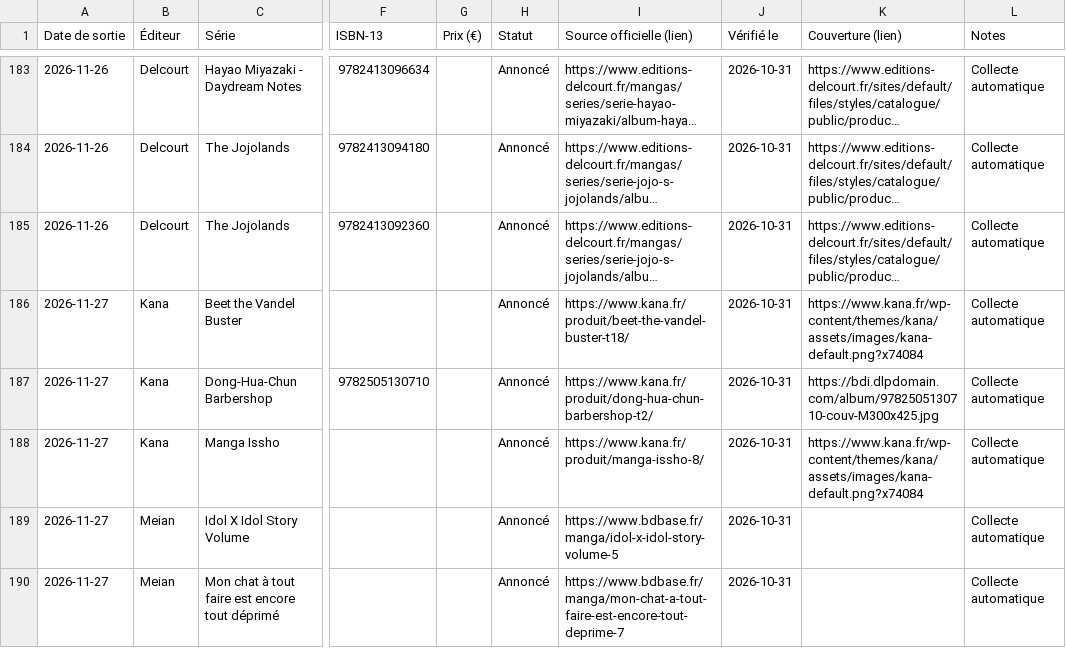
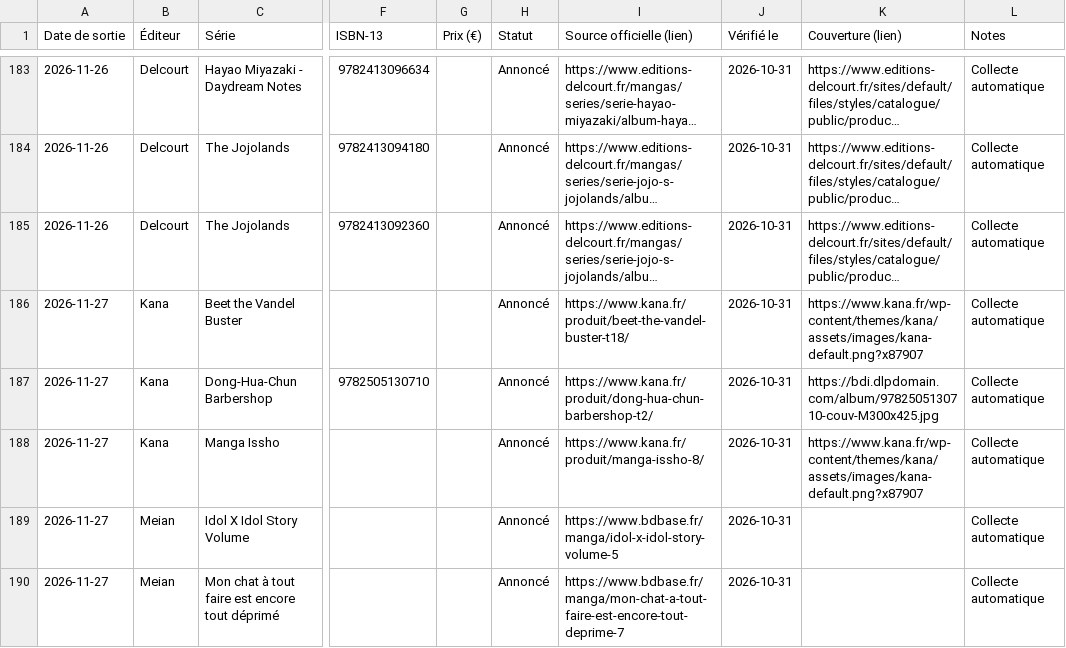
Before and after one commit to SamTadaManga/manga-calendrier, a CSV file: manga-calendrier/data/manga-auto.csv, drawn as a sheet; only a part is shown, gaps mark what is left out; long unchanged cells end in …; the diff names each change by its address in the sheet, - before the commit and + after, or states it on an @@ line.

```diff
--- a/manga-calendrier/data/manga-auto.csv
+++ b/manga-calendrier/data/manga-auto.csv
-K186 (Couverture (lien)): https://www.kana.fr/wp-content/themes/kana/assets/images/kana-default.png?x74084
+K186 (Couverture (lien)): https://www.kana.fr/wp-content/themes/kana/assets/images/kana-default.png?x87907
-K188 (Couverture (lien)): https://www.kana.fr/wp-content/themes/kana/assets/images/kana-default.png?x74084
+K188 (Couverture (lien)): https://www.kana.fr/wp-content/themes/kana/assets/images/kana-default.png?x87907
```
Also changed, not shown: 6 other files.
